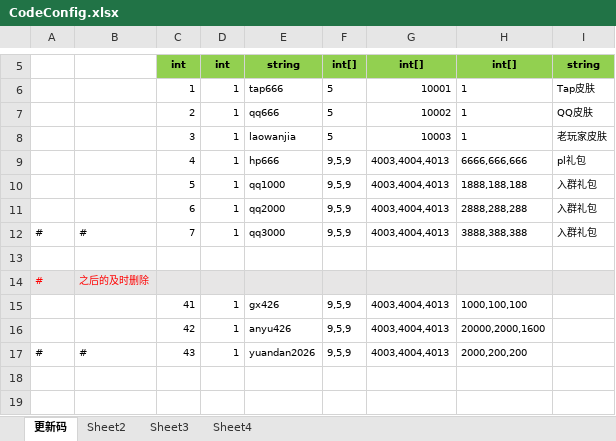
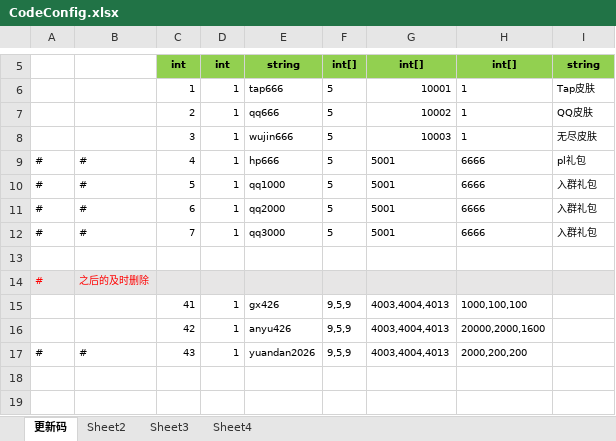
Before and after one commit to wokanjianyang/legend2, an Excel workbook: Excel/CodeConfig.xlsx, sheet 更新码, drawn as a sheet; only a part is shown, gaps mark what is left out; values as stored, in another font and other column widths than the file's, no borders; removed rows and columns are numbered as before the commit, all else as after; the diff names each change by its address in the sheet, - before the commit and + after, or states it on an @@ line.

```diff
--- a/Excel/CodeConfig.xlsx (sheet 更新码)
+++ b/Excel/CodeConfig.xlsx (sheet 更新码)
-E8: laowanjia
+E8: wujin666
-I8: 老玩家皮肤
+I8: 无尽皮肤
-row 9:  |  | 4 | 1 | hp666 | 9,5,9 | 4003,4004,4013 | 6666,666,666 | pl礼包
-row 10:  |  | 5 | 1 | qq1000 | 9,5,9 | 4003,4004,4013 | 1888,188,188 | 入群礼包
-row 11:  |  | 6 | 1 | qq2000 | 9,5,9 | 4003,4004,4013 | 2888,288,288 | 入群礼包
+row 9: # | # | 4 | 1 | hp666 | 5 | 5001 | 6666 | pl礼包
+row 10: # | # | 5 | 1 | qq1000 | 5 | 5001 | 6666 | 入群礼包
+row 11: # | # | 6 | 1 | qq2000 | 5 | 5001 | 6666 | 入群礼包
-F12: 9,5,9
+F12: 5
-G12: 4003,4004,4013
+G12: 5001
-H12: 3888,388,388
+H12: 6666
```
Also changed, not shown: Excel/FashionConfig.xlsx, Excel/StoreConfig.xlsx, 14 other files.
